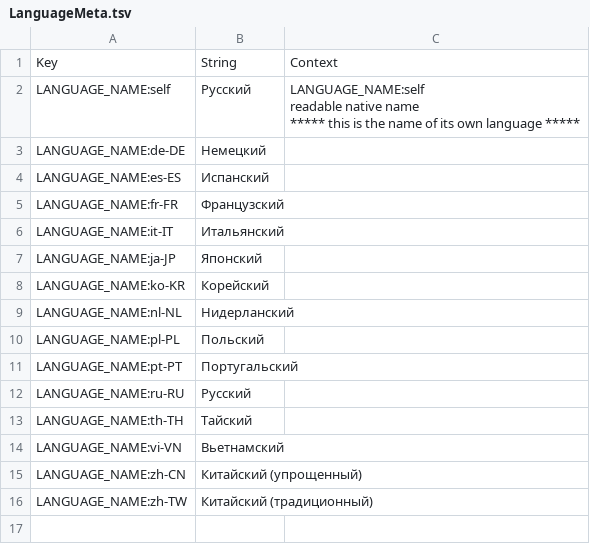
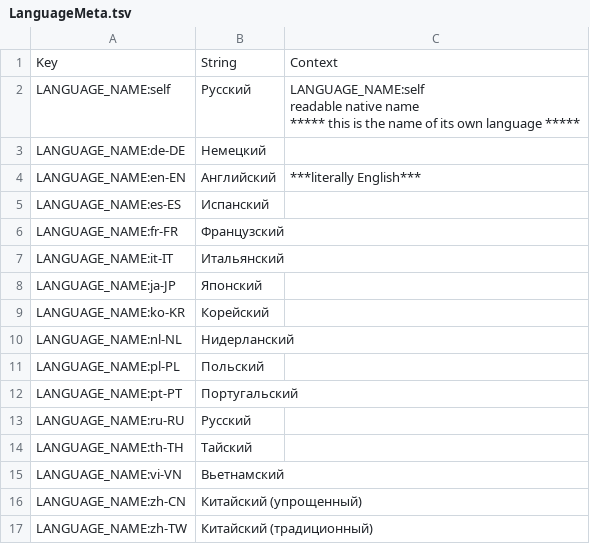
Before and after one commit to neinnew/nnCitiesShared, a TSV file: Translations/ru-RU/LanguageMeta.tsv, drawn as a sheet; the diff names each change by its address in the sheet, - before the commit and + after, or states it on an @@ line.

Commit message:
New Crowdin updates (#3)
* New translations LanguageMeta.tsv (Chinese Simplified)

* New translations LanguageMeta.tsv (Russian)

* New translations LanguageMeta.tsv (Korean)

* New translations LanguageMeta.tsv (Japanese)

```diff
--- a/Translations/ru-RU/LanguageMeta.tsv
+++ b/Translations/ru-RU/LanguageMeta.tsv
+row 4: LANGUAGE_NAME:en-EN | Английский | ***literally English***
```
Also changed, not shown: Translations/ja-JP/LanguageMeta.tsv, Translations/ko-KR/LanguageMeta.tsv, 1 other file.
